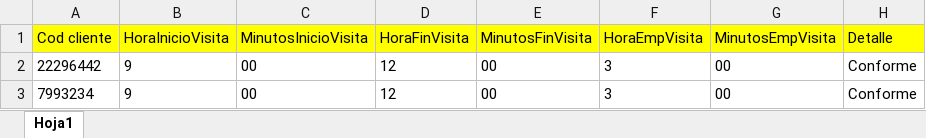
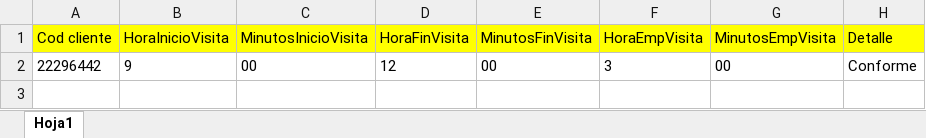
Before and after one commit to Jesus0995/CMACPiura_2022, an Excel workbook: target/DatosExcel/DatosRegistrarInformeVisitaVerificacion.xlsx, sheet Hoja1, drawn as a sheet; values as stored, in another font and other column widths than the file's, no borders; the diff names each change by its address in the sheet, - before the commit and + after, or states it on an @@ line.

```diff
--- a/target/DatosExcel/DatosRegistrarInformeVisitaVerificacion.xlsx (sheet Hoja1)
+++ b/target/DatosExcel/DatosRegistrarInformeVisitaVerificacion.xlsx (sheet Hoja1)
-row 3: 7993234 | 9 | 00 | 12 | 00 | 3 | 00 | Conforme
```
Also changed, not shown: target/DatosExcel/DatosCreditoEmpresarial.xlsx, target/DatosExcel/DatosCreditoEmpresarialRefinanciacion.xlsx, 23 other files.
